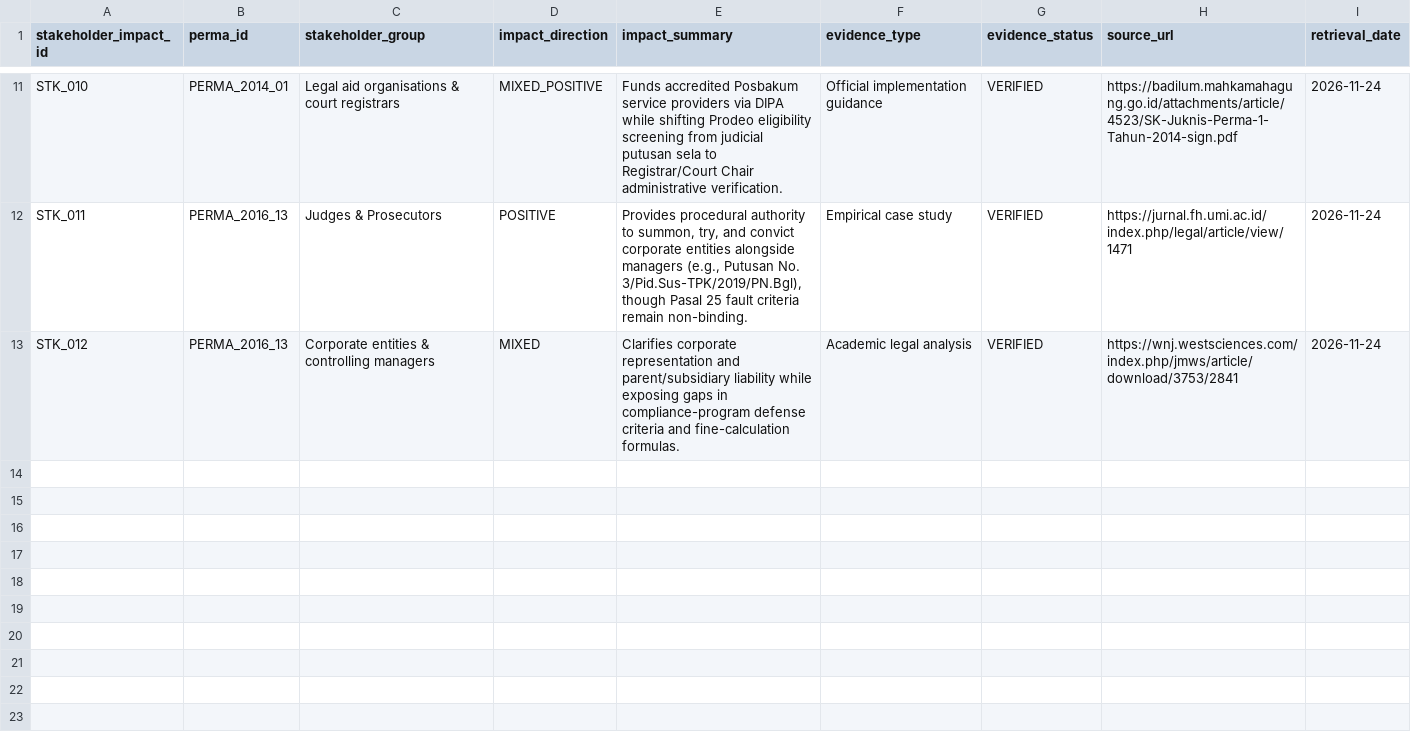
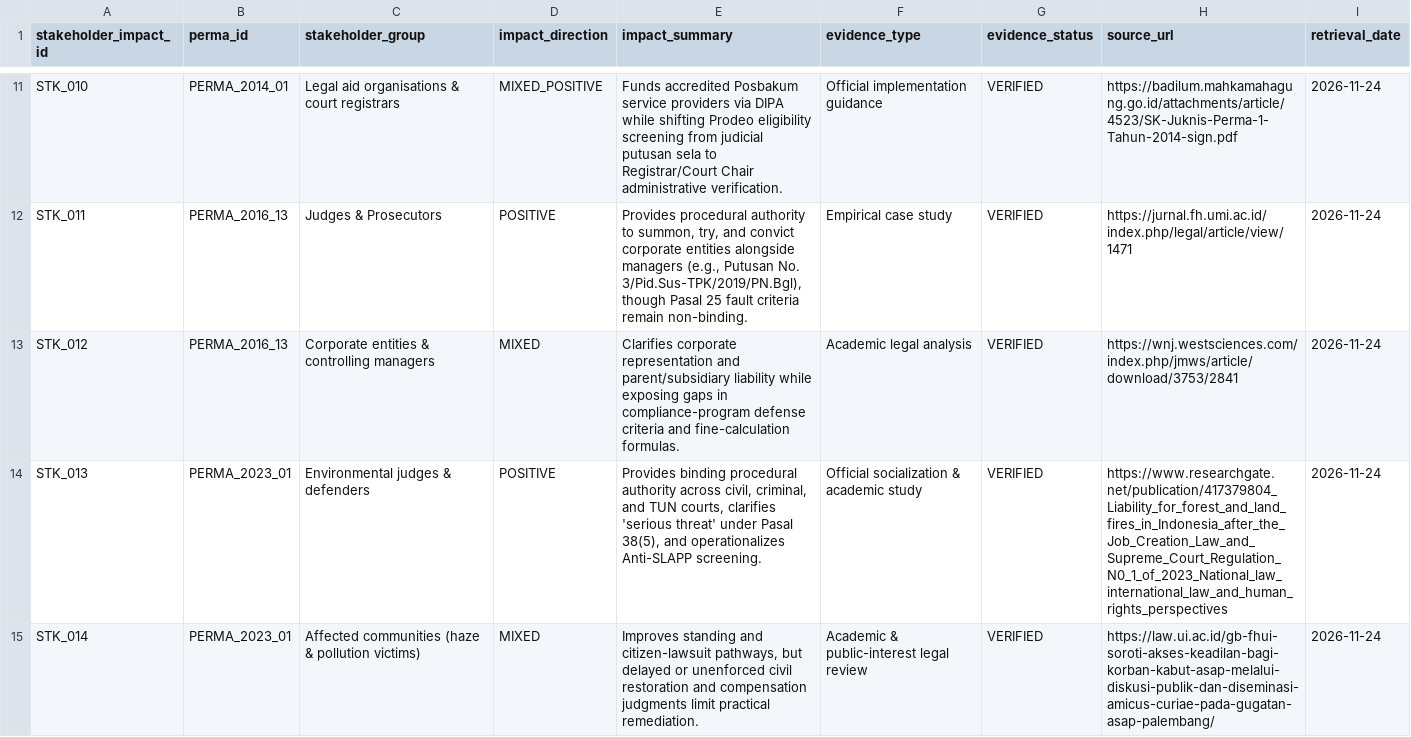
Before and after one commit to bsdkijc-dev/indonesia-judicial-regulatory-impact-observatory, a CSV file: data/impact_indicators/stakeholder_impacts.csv, drawn as a sheet; only a part is shown, gaps mark what is left out; the diff names each change by its address in the sheet, - before the commit and + after, or states it on an @@ line.

```diff
--- a/data/impact_indicators/stakeholder_impacts.csv
+++ b/data/impact_indicators/stakeholder_impacts.csv
+row 14: STK_013 | PERMA_2023_01 | Environmental judges & defenders | POSITIVE | Provides binding procedural authority across civil, criminal, and TUN courts, clarifies 'serious threat' under Pasal 38(5), and operationalizes Anti-SLAPP screening. | Official socialization & academic study | VERIFIED | https://www.researchgate.net/publication/417379804_Liability_for_forest_and_land_fires_in_Indonesia_after_the_Job_Creation_Law_and_Supreme_Court_Regulation_N0_1_of_2023_National_law_international_law_and_human_rights_perspectives | 2026-11-24
+row 15: STK_014 | PERMA_2023_01 | Affected communities (haze & pollution victims) | MIXED | Improves standing and citizen-lawsuit pathways, but delayed or unenforced civil restoration and compensation judgments limit practical remediation. | Academic & public-interest legal review | VERIFIED | https://law.ui.ac.id/gb-fhui-soroti-akses-keadilan-bagi-korban-kabut-asap-melalui-diskusi-publik-dan-diseminasi-amicus-curiae-pada-gugatan-asap-palembang/ | 2026-11-24
```
Also changed, not shown: data/impact_indicators/ria_assessments.csv, data/perma_registry/source_registry.csv, 21 other files.
